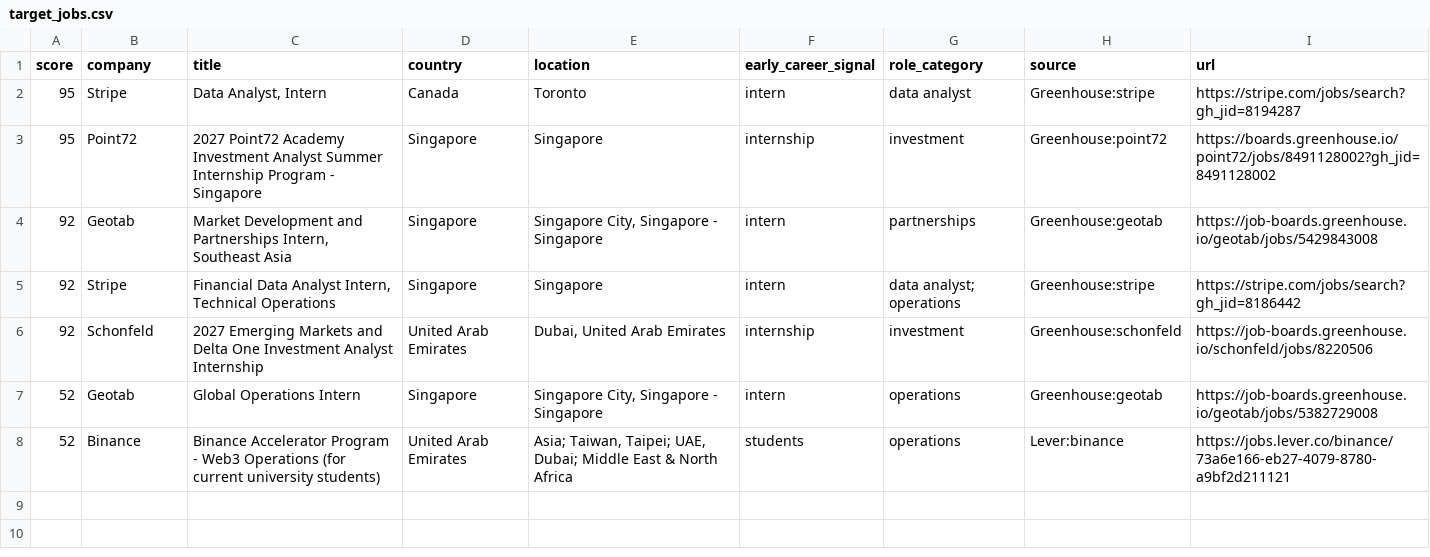
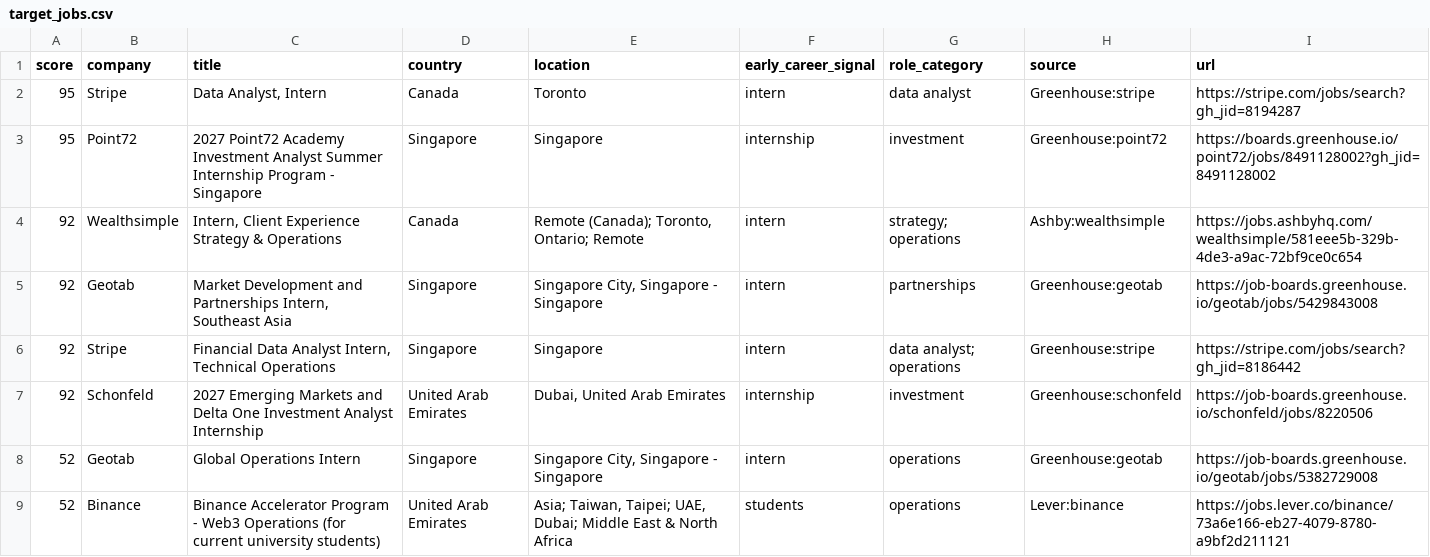
Before and after one commit to jzikim/global-internship-hunter, a CSV file: data/target_jobs.csv, drawn as a sheet.

Commit message:
chore: automated internship update

```diff
--- a/data/target_jobs.csv
+++ b/data/target_jobs.csv
@@ -3,2 +3,3 @@
 95,Point72,2027 Point72 Academy Investment Analyst Summer Internship Program - Singapore,Singapore,Singapore,internship,investment,Greenhouse:point72,https://boards.greenhouse.io/point72/jobs/8491128002?gh_jid=8491128002
+92,Wealthsimple,"Intern, Client Experience Strategy & Operations",Canada,"Remote (Canada); Toronto, Ontario; Remote",intern,strategy; operations,Ashby:wealthsimple,https://jobs.ashbyhq.com/wealthsimple/581eee5b-329b-4de3-a9ac-72bf9ce0c654
 92,Geotab,"Market Development and Partnerships Intern, Southeast Asia",Singapore,"Singapore City, Singapore - Singapore",intern,partnerships,Greenhouse:geotab,https://job-boards.greenhouse.io/geotab/jobs/5429843008
```
Also changed, not shown: data/jobs.csv, 11 other files.
